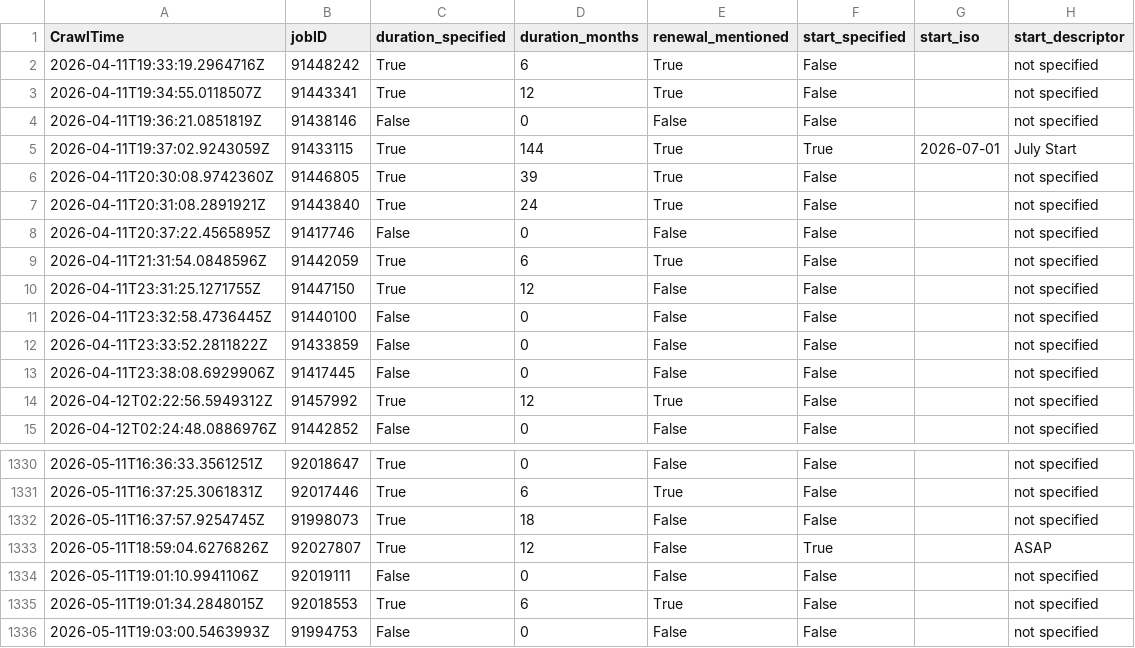
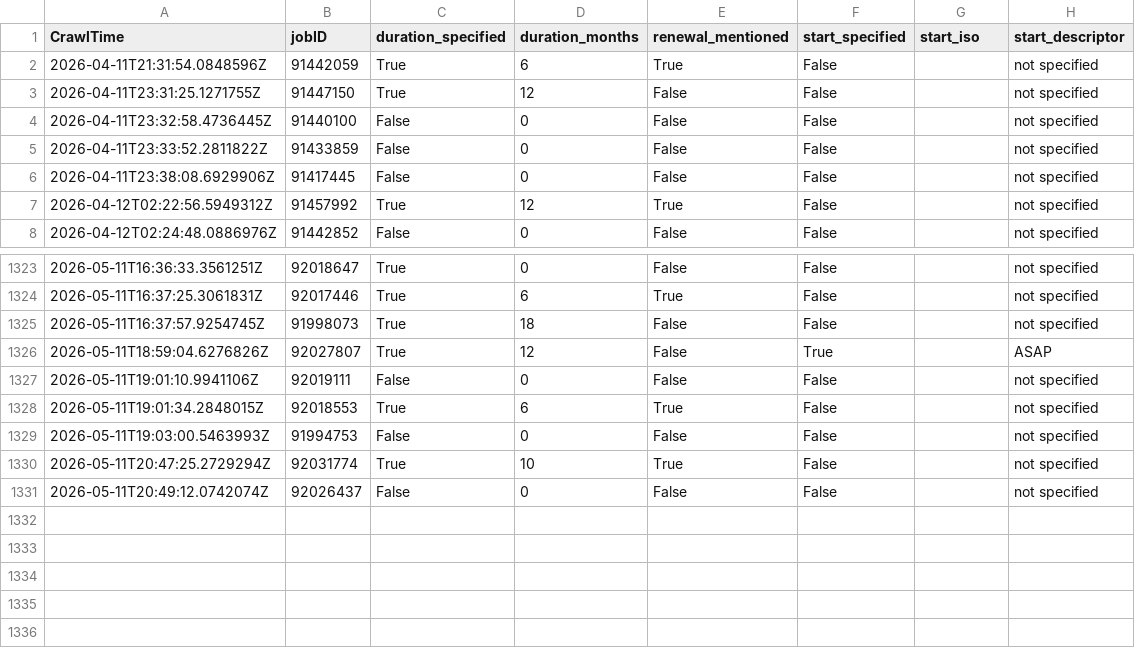
Before and after one commit to adverbdizzy7d/Seek-Jobs, a CSV file: data/seek_jobs.csv, drawn as a sheet; only a part is shown, gaps mark what is left out.

```diff
--- a/data/seek_jobs.csv
+++ b/data/seek_jobs.csv
@@ -1,9 +1,2 @@
 CrawlTime,jobID,duration_specified,duration_months,renewal_mentioned,start_specified,start_iso,start_descriptor
-"2026-04-11T19:33:19.2964716Z","91448242","True","6","True","False","","not specified"
-"2026-04-11T19:34:55.0118507Z","91443341","True","12","True","False","","not specified"
-"2026-04-11T19:36:21.0851819Z","91438146","False","0","False","False","","not specified"
-"2026-04-11T19:37:02.9243059Z","91433115","True","144","True","True","2026-07-01","July Start"
-"2026-04-11T20:30:08.9742360Z","91446805","True","39","True","False","","not specified"
-"2026-04-11T20:31:08.2891921Z","91443840","True","24","True","False","","not specified"
-"2026-04-11T20:37:22.4565895Z","91417746","False","0","False","False","","not specified"
 "2026-04-11T21:31:54.0848596Z","91442059","True","6","True","False","","not specified"
@@ -1336 +1329,3 @@ CrawlTime,jobID,duration_specified,duration_months,renewal_mentioned,start_speci
 "2026-05-11T19:03:00.5463993Z","91994753","False","0","False","False","","not specified"
+"2026-05-11T20:47:25.2729294Z","92031774","True","10","True","False","","not specified"
+"2026-05-11T20:49:12.0742074Z","92026437","False","0","False","False","","not specified"
```
